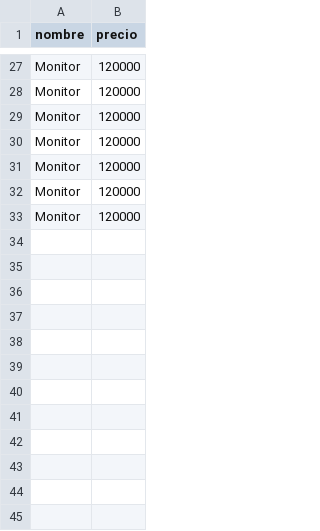
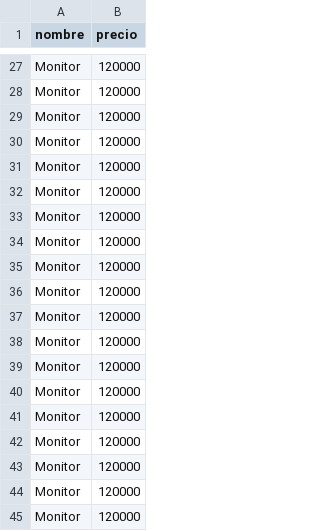
Before and after one commit to santische/TP3-Modulos, a CSV file: productos.csv, drawn as a sheet; only a part is shown, gaps mark what is left out.

```diff
--- a/productos.csv
+++ b/productos.csv
@@ -33 +33,13 @@ Monitor,120000
 Monitor,120000
+Monitor,120000
+Monitor,120000
+Monitor,120000
+Monitor,120000
+Monitor,120000
+Monitor,120000
+Monitor,120000
+Monitor,120000
+Monitor,120000
+Monitor,120000
+Monitor,120000
+Monitor,120000
```
Also changed, not shown: 4 other files.
